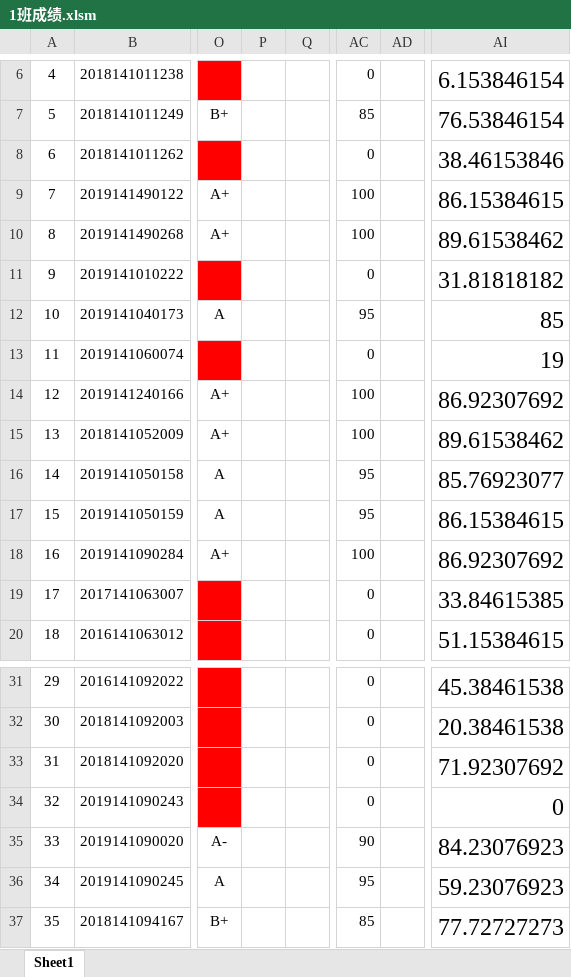
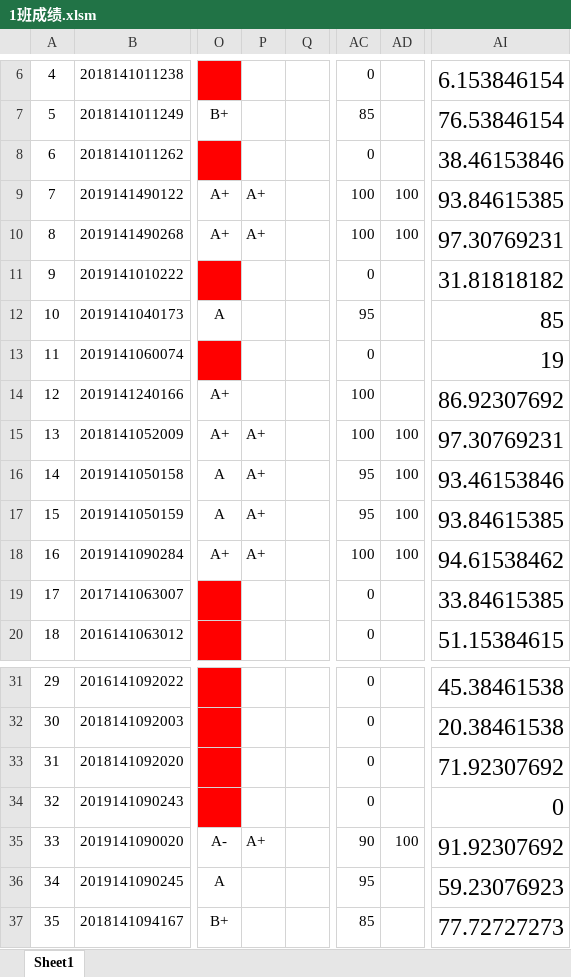
Before and after one commit to wsncumt/linear-algebra, an Excel workbook: 作业成绩汇总/1班成绩.xlsm, sheet Sheet1, drawn as a sheet; only a part is shown, gaps mark what is left out; values as stored, in another font and other column widths than the file's, no borders; the diff names each change by its address in the sheet, - before the commit and + after, or states it on an @@ line.

```diff
--- a/作业成绩汇总/1班成绩.xlsm (sheet Sheet1)
+++ b/作业成绩汇总/1班成绩.xlsm (sheet Sheet1)
-P9:P10: (empty)
+P9:P10: A+
-AD9:AD10: (empty)
+AD9:AD10: 100
-AI9: 86.15384615
+AI9: 93.84615385
-AI10: 89.61538462
+AI10: 97.30769231
-P15:P18: (empty)
+P15:P18: A+
-AD15:AD18: (empty)
+AD15:AD18: 100
-AI15: 89.61538462
+AI15: 97.30769231
-AI16: 85.76923077
+AI16: 93.46153846
-AI17: 86.15384615
+AI17: 93.84615385
-AI18: 86.92307692
+AI18: 94.61538462
-P35: (empty)
+P35: A+
-AD35: (empty)
+AD35: 100
-AI35: 84.23076923
+AI35: 91.92307692
```
Also changed, not shown: 20 other files.
